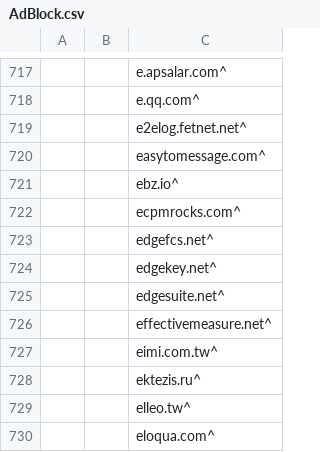
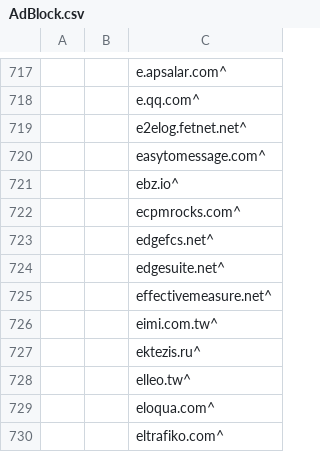
Before and after one commit to WellWells/adblock-list, a CSV file: AdBlock.csv, drawn as a sheet; only a part is shown, gaps mark what is left out; the shorter side is filled out with more unchanged rows.

Commit message:
Update AdBlock.csv

```diff
--- a/AdBlock.csv
+++ b/AdBlock.csv
@@ -723,3 +723,2 @@
 ||edgefcs.net^
-||edgekey.net^
 ||edgesuite.net^
```
